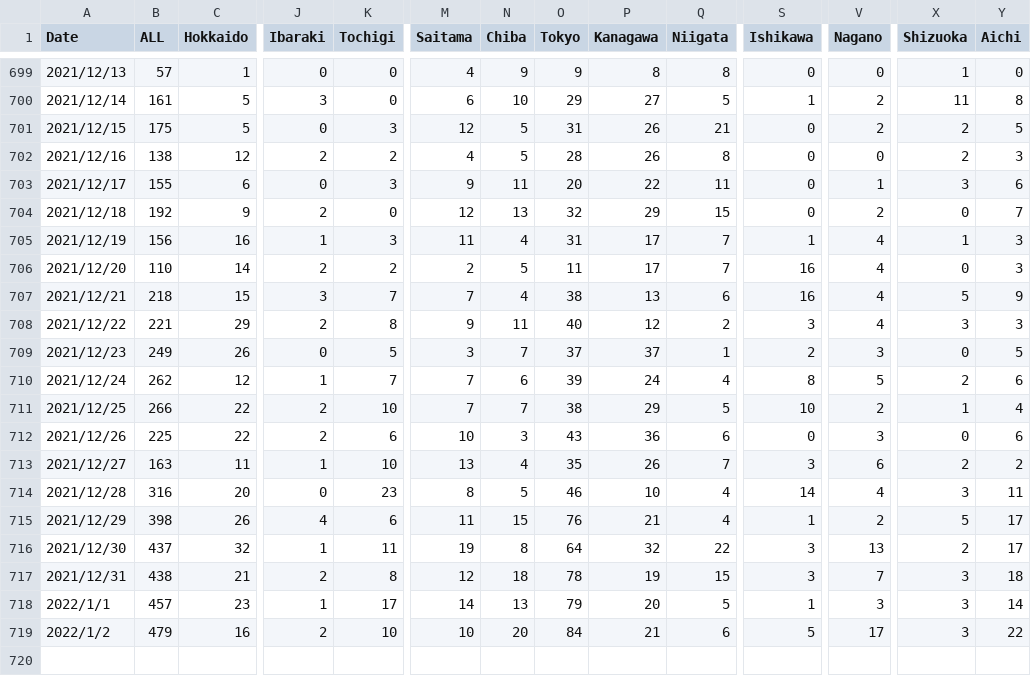
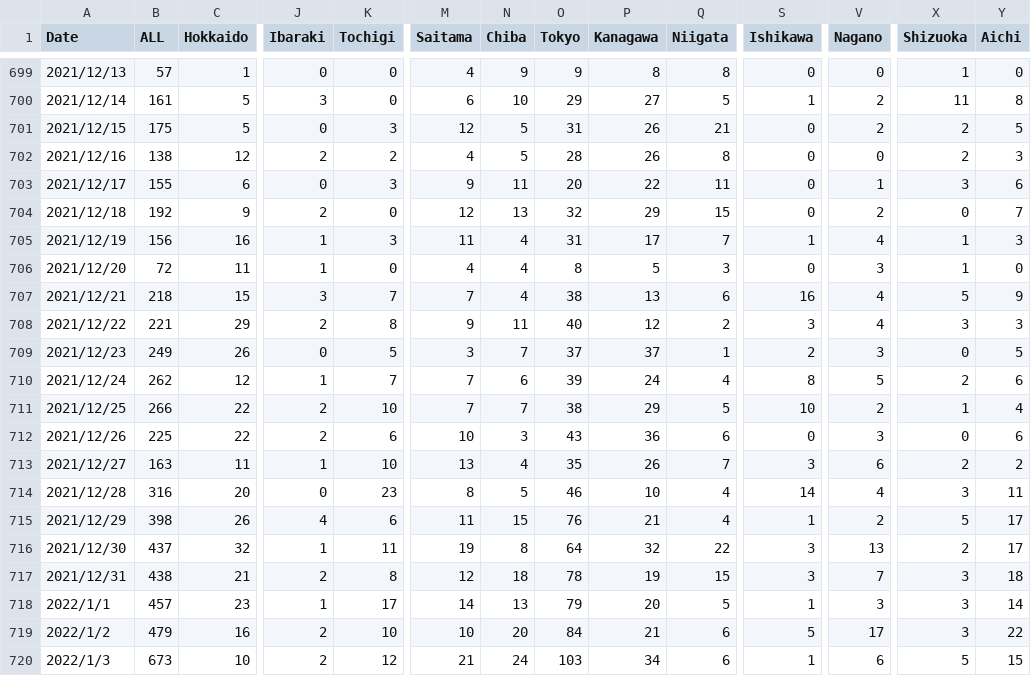
Before and after one commit to newini/learn-ml, a CSV file: time-series/newly_confirmed_cases_daily.csv, drawn as a sheet; only a part is shown, gaps mark what is left out; rows hold the shown columns only; the diff covers the shown part only; the diff names each change by its address in the sheet, - before the commit and + after, or states it on an @@ line.

Commit message:
updated data

```diff
--- a/time-series/newly_confirmed_cases_daily.csv
+++ b/time-series/newly_confirmed_cases_daily.csv
-B706 (ALL): 110
+B706 (ALL): 72
-C706 (Hokkaido): 14
+C706 (Hokkaido): 11
-J706 (Ibaraki): 2
+J706 (Ibaraki): 1
-K706 (Tochigi): 2
+K706 (Tochigi): 0
-M706 (Saitama): 2
+M706 (Saitama): 4
-N706 (Chiba): 5
+N706 (Chiba): 4
-O706 (Tokyo): 11
+O706 (Tokyo): 8
-P706 (Kanagawa): 17
+P706 (Kanagawa): 5
-Q706 (Niigata): 7
+Q706 (Niigata): 3
-S706 (Ishikawa): 16
+S706 (Ishikawa): 0
-V706 (Nagano): 4
+V706 (Nagano): 3
-X706 (Shizuoka): 0
+X706 (Shizuoka): 1
-Y706 (Aichi): 3
+Y706 (Aichi): 0
+row 720: 2022/1/3 | 673 | 10 | 2 | 12 | 21 | 24 | 103 | 34 | 6 | 1 | 6 | 5 | 15
```
Also changed, not shown: 4 edited cells elsewhere in this file.
